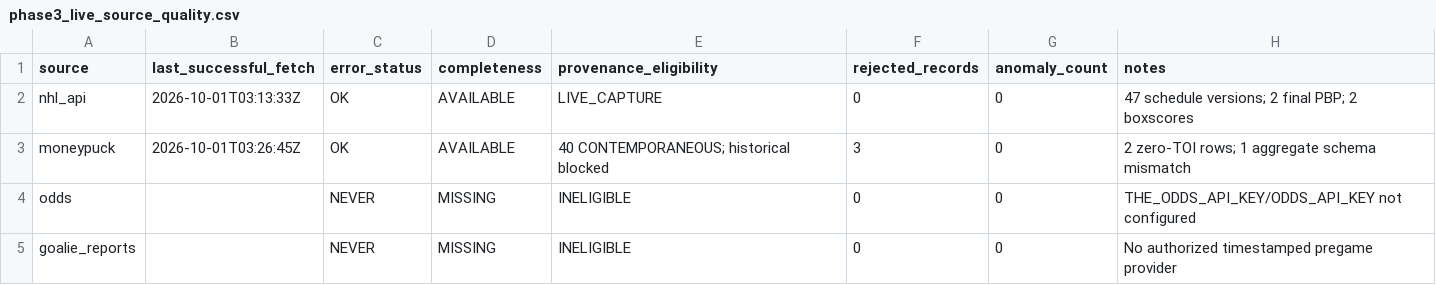
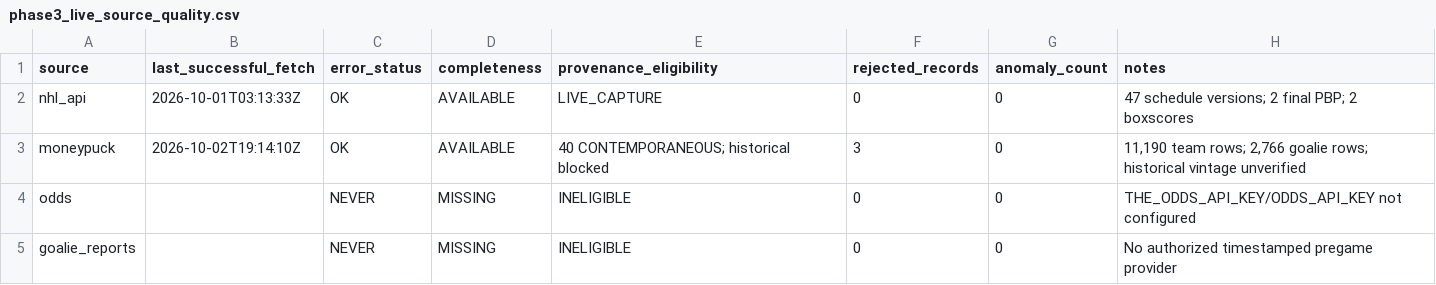
Before and after one commit to twrenn10/potential-chainsaw, a CSV file: docs/samples/phase3_live_source_quality.csv, drawn as a sheet.

Commit message:
Integrate live goalie history and record blocked slate attempt

```diff
--- a/docs/samples/phase3_live_source_quality.csv
+++ b/docs/samples/phase3_live_source_quality.csv
@@ -2,3 +2,3 @@ source,last_successful_fetch,error_status,completeness,provenance_eligibility,re
 nhl_api,2026-10-01T03:13:33Z,OK,AVAILABLE,LIVE_CAPTURE,0,0,"47 schedule versions; 2 final PBP; 2 boxscores"
-moneypuck,2026-10-01T03:26:45Z,OK,AVAILABLE,"40 CONTEMPORANEOUS; historical blocked",3,0,"2 zero-TOI rows; 1 aggregate schema mismatch"
+moneypuck,2026-10-02T19:14:10Z,OK,AVAILABLE,"40 CONTEMPORANEOUS; historical blocked",3,0,"11,190 team rows; 2,766 goalie rows; historical vintage unverified"
 odds,,NEVER,MISSING,INELIGIBLE,0,0,"THE_ODDS_API_KEY/ODDS_API_KEY not configured"
```
Also changed, not shown: 8 other files.
